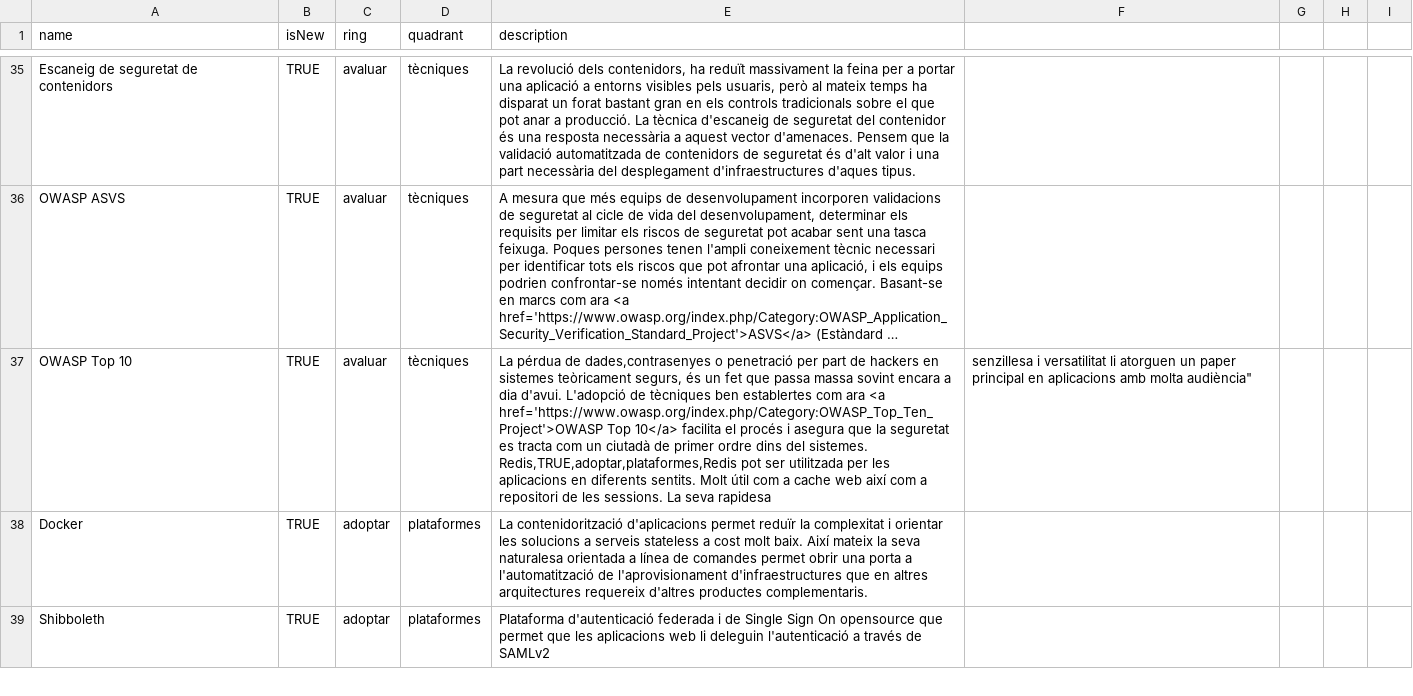
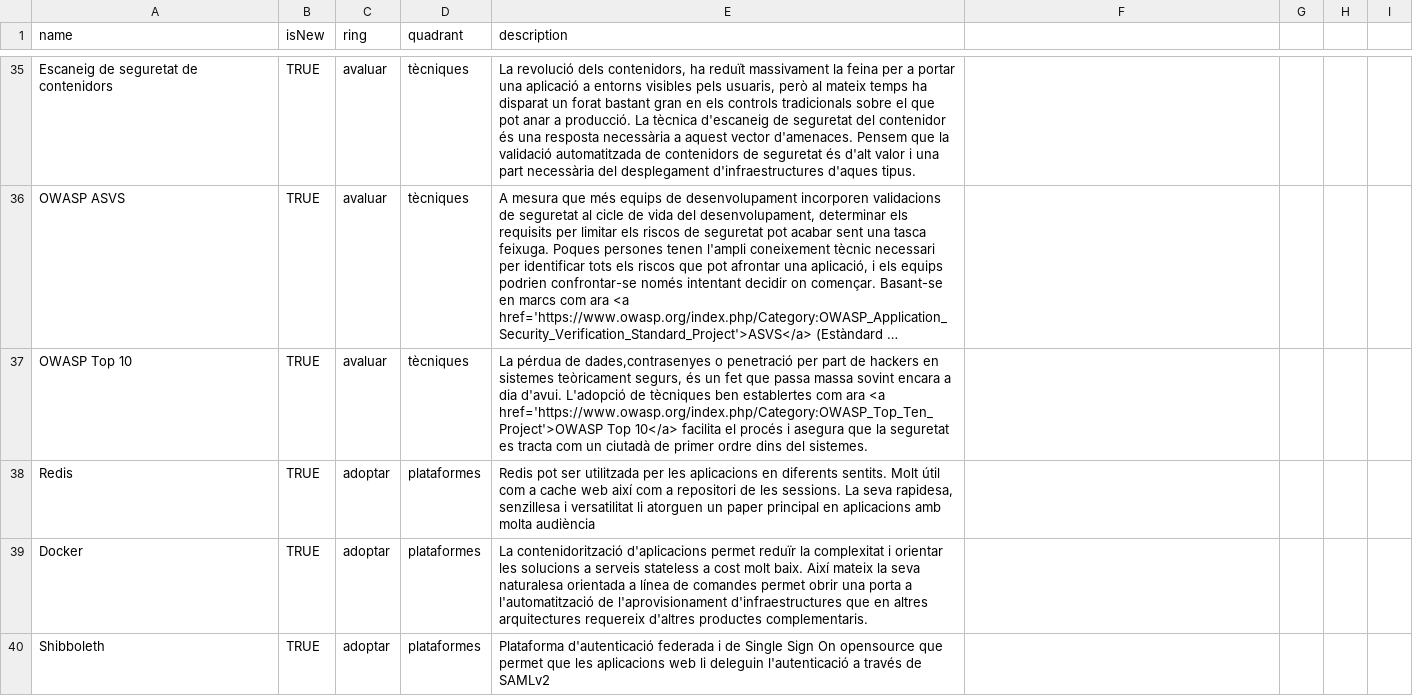
Before and after one commit to cs-canigo/radar, a CSV file: data/radar.csv, drawn as a sheet; only a part is shown, gaps mark what is left out; long unchanged cells end in …; ↵ is a line break in a cell; the diff names each change by its address in the sheet, - before the commit and + after, or states it on an @@ line.

Commit message:
Update radar.csv

```diff
--- a/data/radar.csv
+++ b/data/radar.csv
-E37 (description): …del sistemes. ↵ Redis,TRUE,adoptar,plataformes,Redis pot ser utilitzada per les aplicacions en diferents sentits. Molt útil com a cache web així com a repositori de les sessions. La seva rapidesa
+E37 (description): …del sistemes.
-F37: senzillesa i versatilitat li atorguen un paper principal en aplicacions amb molta audiència"
+F37: (empty)
+row 38: Redis | TRUE | adoptar | plataformes | Redis pot ser utilitzada per les aplicacions en diferents sentits. Molt útil com a cache web així com a repositori de les sessions. La seva rapidesa, senzillesa i versatilitat li atorguen un paper principal en aplicacions amb molta audiència
```
